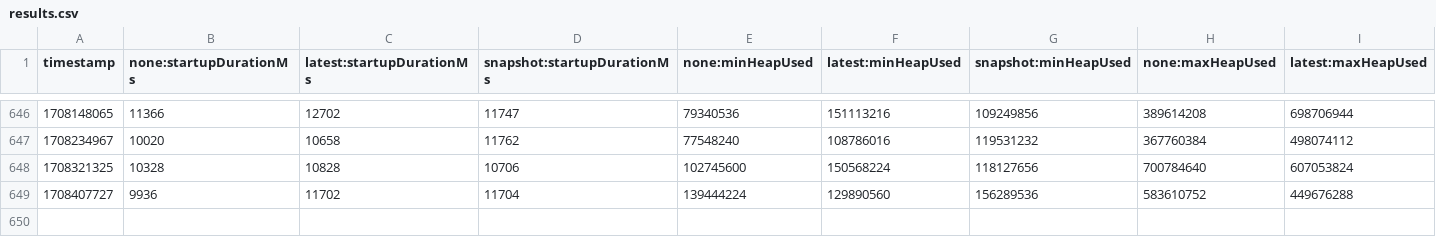
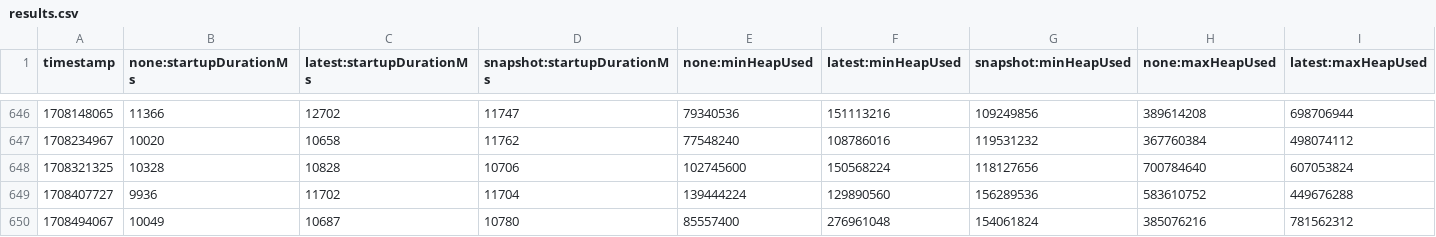
Before and after one commit to dineshg13/opentelemetry-java-instrumentation, a CSV file: benchmark-overhead/results/release/results.csv, drawn as a sheet; only a part is shown, gaps mark what is left out; rows hold the shown columns only; the diff names each change by its address in the sheet, - before the commit and + after, or states it on an @@ line.

```diff
--- a/benchmark-overhead/results/release/results.csv
+++ b/benchmark-overhead/results/release/results.csv
+row 650: 1708494067 | 10049 | 10687 | 10780 | 85557400 | 276961048 | 154061824 | 385076216 | 781562312
```
Also changed, not shown: 1 other file.
